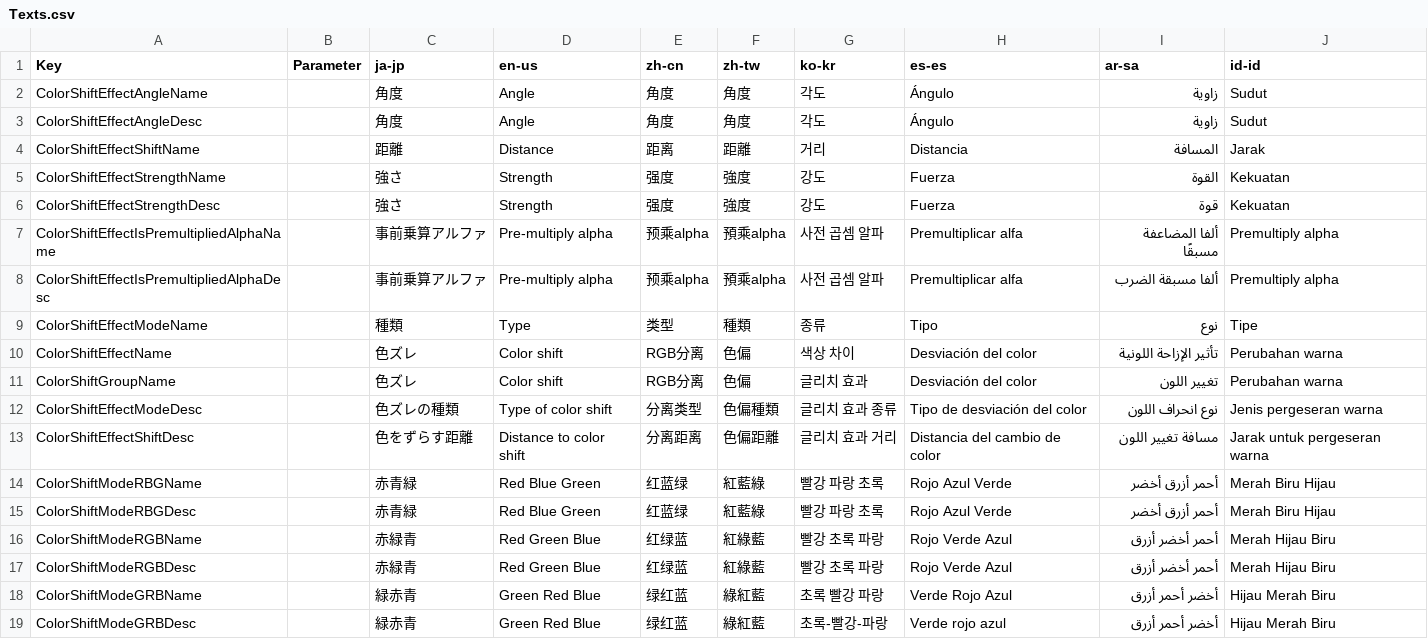
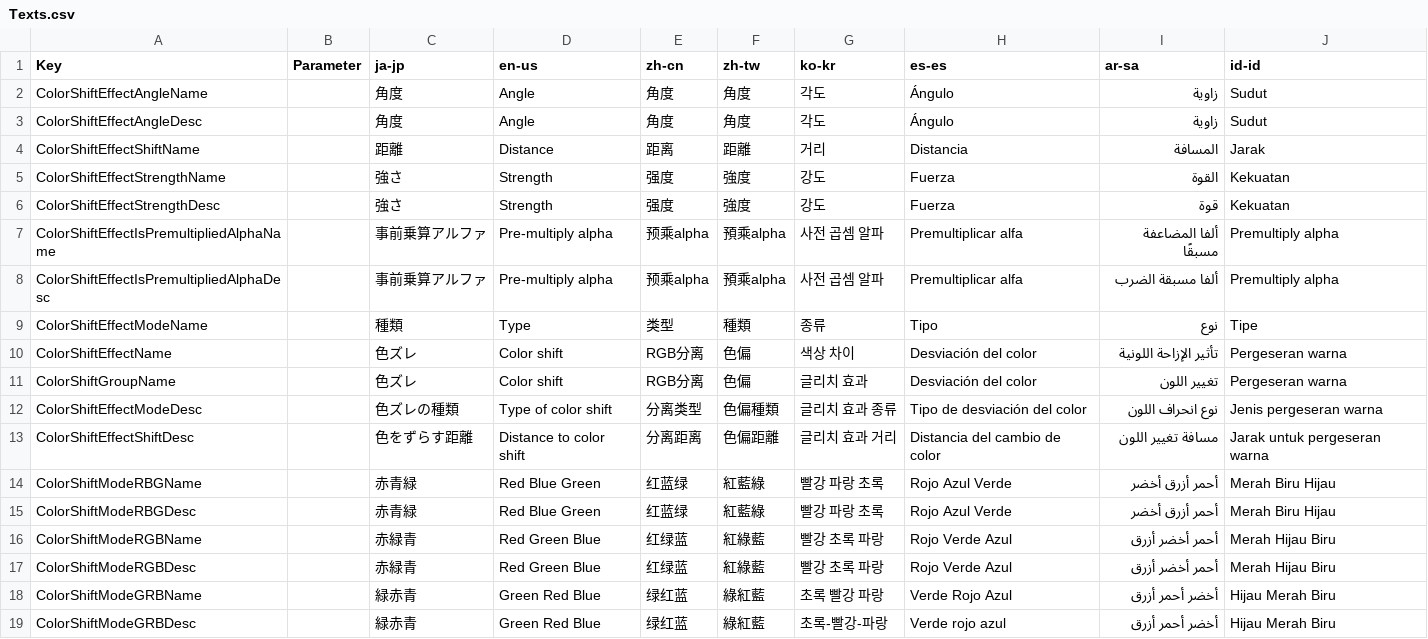
Before and after one commit to manju-summoner/YukkuriMovieMaker.Plugin.Community, a CSV file: YukkuriMovieMaker.Plugin.Community/Effect/Video/ColorShift/Texts.csv, drawn as a sheet.

Commit message:
Update Texts.csv

```diff
--- a/YukkuriMovieMaker.Plugin.Community/Effect/Video/ColorShift/Texts.csv
+++ b/YukkuriMovieMaker.Plugin.Community/Effect/Video/ColorShift/Texts.csv
@@ -9,4 +9,4 @@ ColorShiftEffectIsPremultipliedAlphaDesc,,事前乗算アルファ,Pre-multiply
 ColorShiftEffectModeName,,種類,Type,类型,種類,종류,Tipo,نوع,Tipe
-ColorShiftEffectName,,色ズレ,Color shift,RGB分离,色偏,색상 차이,Desviación del color,تأثير الإزاحة اللونية,Perubahan warna
-ColorShiftGroupName,,色ズレ,Color shift,RGB分离,色偏,글리치 효과,Desviación del color,تغيير اللون,Perubahan warna
+ColorShiftEffectName,,色ズレ,Color shift,RGB分离,色偏,색상 차이,Desviación del color,تأثير الإزاحة اللونية,Pergeseran warna
+ColorShiftGroupName,,色ズレ,Color shift,RGB分离,色偏,글리치 효과,Desviación del color,تغيير اللون,Pergeseran warna
 ColorShiftEffectModeDesc,,色ズレの種類,Type of color shift,分离类型,色偏種類,글리치 효과 종류,Tipo de desviación del color,نوع انحراف اللون,Jenis pergeseran warna
```
